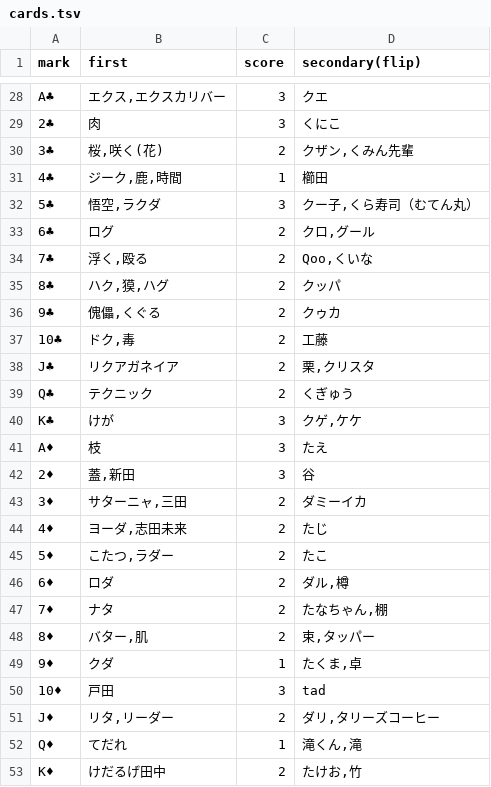
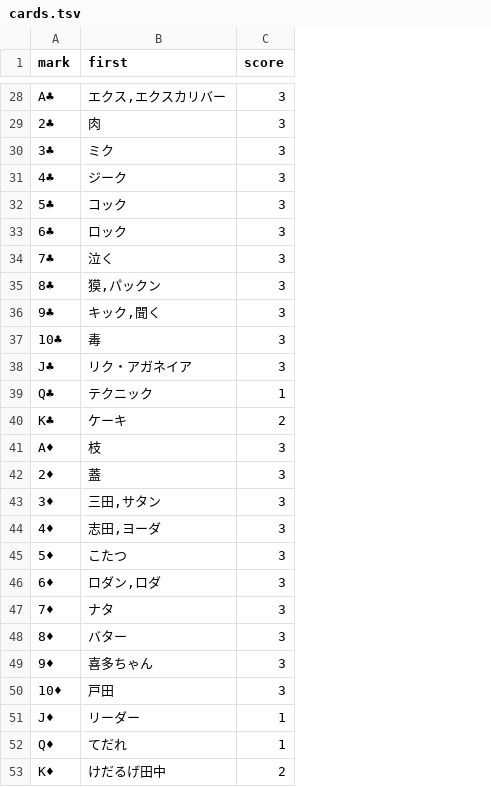
Before and after one commit to elzup/999, a TSV file: src/data/cards.tsv, drawn as a sheet; only a part is shown, gaps mark what is left out; the diff covers the shown part only; the diff names each change by its address in the sheet, - before the commit and + after, or states it on an @@ line.

Commit message:
feat: update card sync to use A-G columns and pick highest-score word

```diff
--- a/src/data/cards.tsv
+++ b/src/data/cards.tsv
-column D (secondary(flip)), rows 28-53: クエ | くにこ | クザン,くみん先輩 | 櫛田 | クー子,くら寿司（むてん丸） | クロ,グール | Qoo,くいな | クッパ | クゥカ | 工藤 | 栗,クリスタ | くぎゅう | クゲ,ケケ | たえ | 谷 | ダミーイカ | たじ | たこ | ダル,樽 | たなちゃん,棚 | 束,タッパー | たくま,卓 | tad | ダリ,タリーズコーヒー | 滝くん,滝 | たけお,竹
-B30 (first): 桜,咲く(花)
+B30 (first): ミク
-C30 (score): 2
+C30 (score): 3
-B31 (first): ジーク,鹿,時間
+B31 (first): ジーク
-C31 (score): 1
+C31 (score): 3
-B32 (first): 悟空,ラクダ
+B32 (first): コック
-B33 (first): ログ
+B33 (first): ロック
-C33:C38 (score): 2
+C33:C38 (score): 3
-B34 (first): 浮く,殴る
+B34 (first): 泣く
-B35 (first): ハク,獏,ハグ
+B35 (first): 獏,パックン
-B36 (first): 傀儡,くぐる
+B36 (first): キック,聞く
-B37 (first): ドク,毒
+B37 (first): 毒
-B38 (first): リクアガネイア
+B38 (first): リク・アガネイア
-C39 (score): 2
+C39 (score): 1
-B40 (first): けが
+B40 (first): ケーキ
-C40 (score): 3
+C40 (score): 2
-B42 (first): 蓋,新田
+B42 (first): 蓋
-B43 (first): サターニャ,三田
+B43 (first): 三田,サタン
-C43:C48 (score): 2
+C43:C48 (score): 3
-B44 (first): ヨーダ,志田未来
+B44 (first): 志田,ヨーダ
-B45 (first): こたつ,ラダー
+B45 (first): こたつ
-B46 (first): ロダ
+B46 (first): ロダン,ロダ
-B48 (first): バター,肌
+B48 (first): バター
-B49 (first): クダ
+B49 (first): 喜多ちゃん
-C49 (score): 1
+C49 (score): 3
-B51 (first): リタ,リーダー
+B51 (first): リーダー
-C51 (score): 2
+C51 (score): 1
```
Also changed, not shown: 26 edited cells elsewhere in this file, 5 other files.
